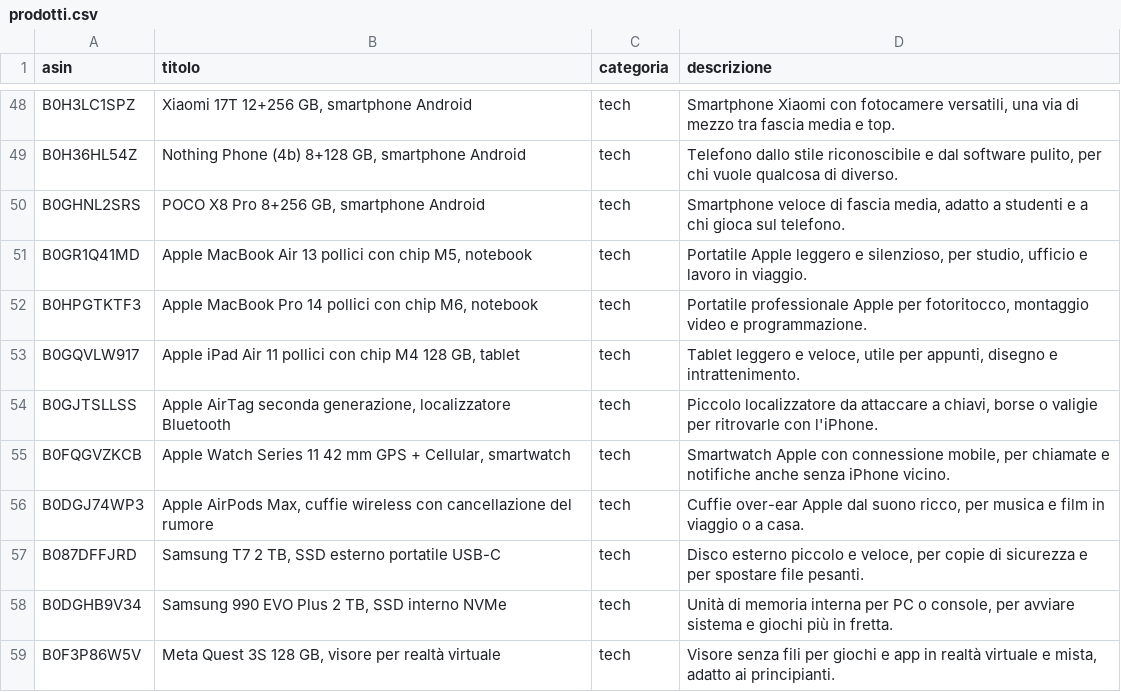
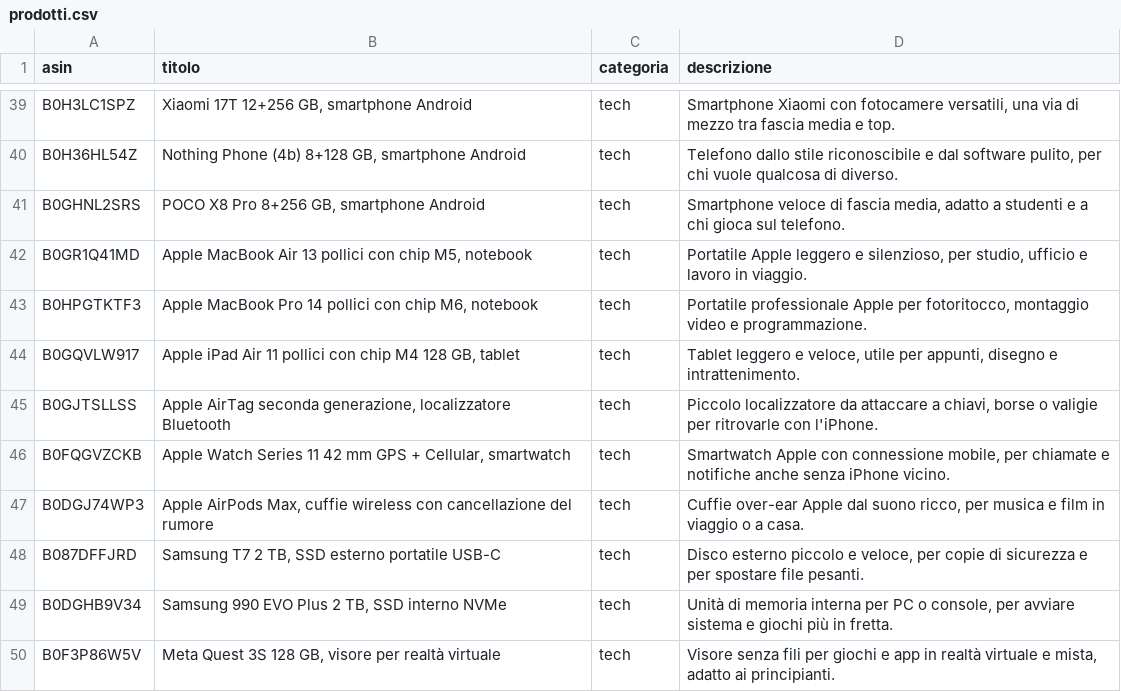
Before and after one commit to mrgius/smart-offerte-elenco, a CSV file: prodotti.csv, drawn as a sheet; only a part is shown, gaps mark what is left out; the diff covers the shown part only.

```diff
--- a/prodotti.csv
+++ b/prodotti.csv
@@ -54,3 +45,3 @@ B0GQVLW917;Apple iPad Air 11 pollici con chip M4 128 GB, tablet;tech;Tablet legg
 B0GJTSLLSS;Apple AirTag seconda generazione, localizzatore Bluetooth;tech;Piccolo localizzatore da attaccare a chiavi, borse o valigie per ritrovarle con l'iPhone.
-B0FQGVZKCB;Apple Watch Series 11 42 mm GPS + Cellular, smartwatch;tech;Smartwatch Apple con connessione mobile, per chiamate e notifiche anche senza iPhone vicino.
+B0FQGVZCKB;Apple Watch Series 11 42 mm GPS + Cellular, smartwatch;tech;Smartwatch Apple con connessione mobile, per chiamate e notifiche anche senza iPhone vicino.
 B0DGJ74WP3;Apple AirPods Max, cuffie wireless con cancellazione del rumore;tech;Cuffie over-ear Apple dal suono ricco, per musica e film in viaggio o a casa.
```
Also changed, not shown: 19 added rows and 18 removed rows elsewhere in this file.
